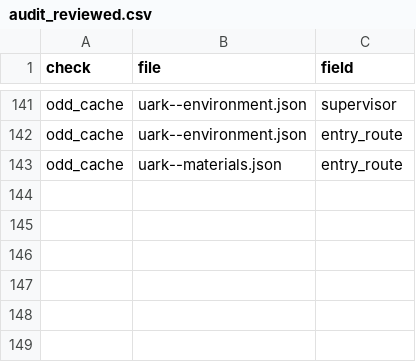
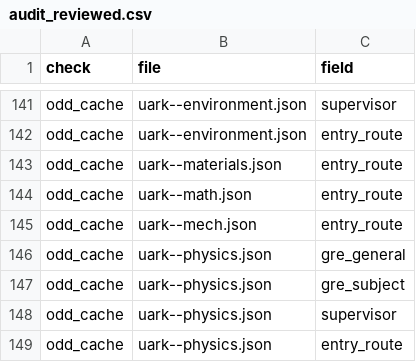
Before and after one commit to manilaladarsh-hash/YT, a CSV file: business/phd-atlas/handoff/audit_reviewed.csv, drawn as a sheet; only a part is shown, gaps mark what is left out; the diff names each change by its address in the sheet, - before the commit and + after, or states it on an @@ line.

Commit message:
Review 10 audit rows

```diff
--- a/business/phd-atlas/handoff/audit_reviewed.csv
+++ b/business/phd-atlas/handoff/audit_reviewed.csv
+row 144: odd_cache | uark--math.json | entry_route
+row 145: odd_cache | uark--mech.json | entry_route
+row 146: odd_cache | uark--physics.json | gre_general
+row 147: odd_cache | uark--physics.json | gre_subject
+row 148: odd_cache | uark--physics.json | supervisor
+row 149: odd_cache | uark--physics.json | entry_route
```
Also changed, not shown: 5 other files.
